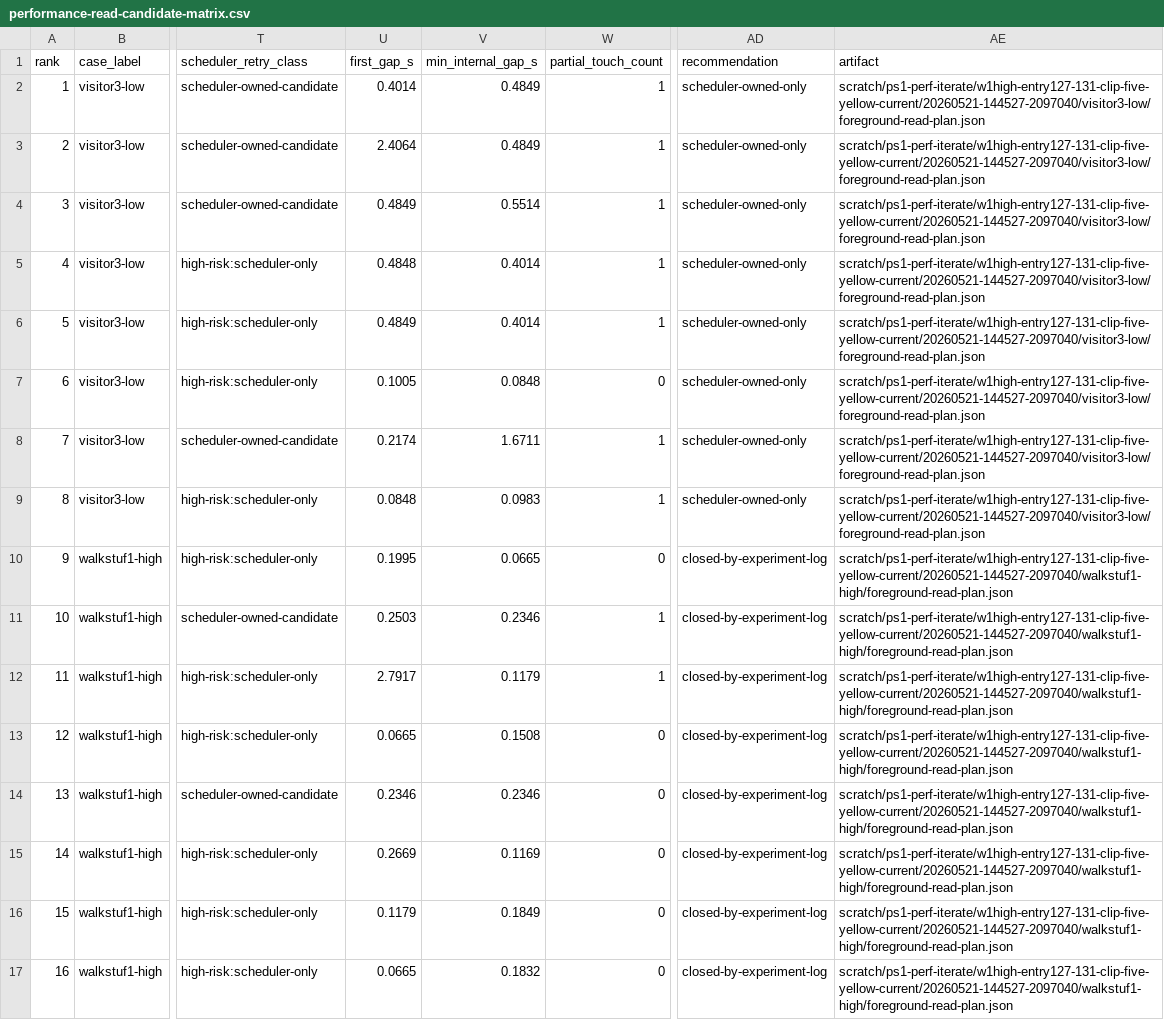
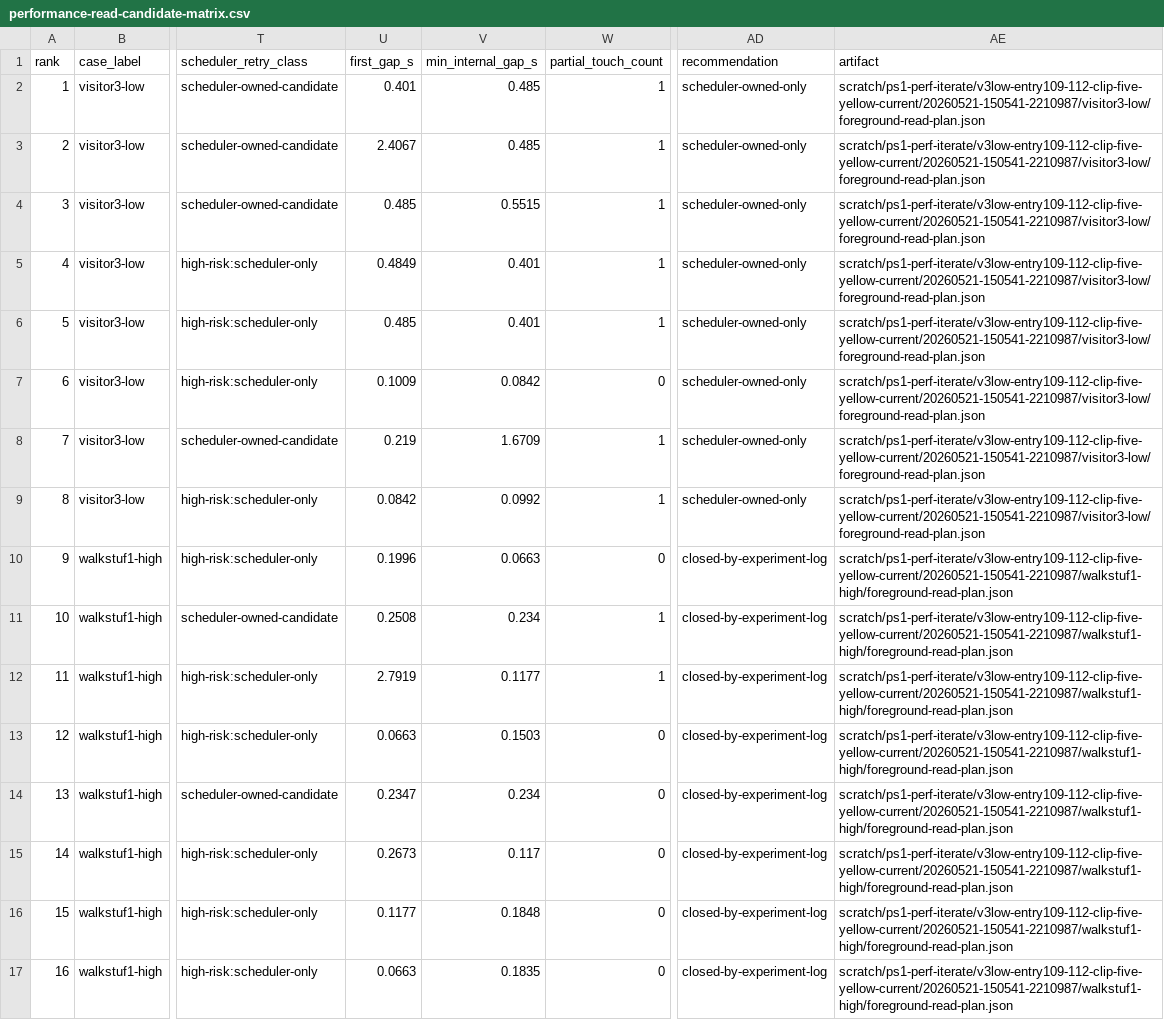
Before and after one commit to huntergdavis/johnny-castaway-ps1, a CSV file: docs/ps1/performance-read-candidate-matrix.csv, drawn as a sheet; only a part is shown, gaps mark what is left out; the diff covers the shown part only; the diff names each change by its address in the sheet, - before the commit and + after, or states it on an @@ line.

Commit message:
ps1: trim visitor3 low mid payload spans

```diff
--- a/docs/ps1/performance-read-candidate-matrix.csv
+++ b/docs/ps1/performance-read-candidate-matrix.csv
-U2 (first_gap_s): 0.4014
+U2 (first_gap_s): 0.401
-V2:V3 (min_internal_gap_s): 0.4849
+V2:V3 (min_internal_gap_s): 0.485
-AE2:AE9 (artifact): scratch/ps1-perf-iterate/w1high-entry127-131-clip-five-yellow-current/20260521-144527-2097040/visitor3-low/foreground-read-plan.json
+AE2:AE9 (artifact): scratch/ps1-perf-iterate/v3low-entry109-112-clip-five-yellow-current/20260521-150541-2210987/visitor3-low/foreground-read-plan.json
-U3 (first_gap_s): 2.4064
+U3 (first_gap_s): 2.4067
-U4 (first_gap_s): 0.4849
+U4 (first_gap_s): 0.485
-V4 (min_internal_gap_s): 0.5514
+V4 (min_internal_gap_s): 0.5515
-U5 (first_gap_s): 0.4848
+U5 (first_gap_s): 0.4849
-V5:V6 (min_internal_gap_s): 0.4014
+V5:V6 (min_internal_gap_s): 0.401
-U6 (first_gap_s): 0.4849
+U6 (first_gap_s): 0.485
-U7 (first_gap_s): 0.1005
+U7 (first_gap_s): 0.1009
-V7 (min_internal_gap_s): 0.0848
+V7 (min_internal_gap_s): 0.0842
-U8 (first_gap_s): 0.2174
+U8 (first_gap_s): 0.219
-V8 (min_internal_gap_s): 1.6711
+V8 (min_internal_gap_s): 1.6709
-U9 (first_gap_s): 0.0848
+U9 (first_gap_s): 0.0842
-V9 (min_internal_gap_s): 0.0983
+V9 (min_internal_gap_s): 0.0992
-U10 (first_gap_s): 0.1995
+U10 (first_gap_s): 0.1996
-V10 (min_internal_gap_s): 0.0665
+V10 (min_internal_gap_s): 0.0663
-AE10:AE17 (artifact): scratch/ps1-perf-iterate/w1high-entry127-131-clip-five-yellow-current/20260521-144527-2097040/walkstuf1-high/foreground-read-plan.json
+AE10:AE17 (artifact): scratch/ps1-perf-iterate/v3low-entry109-112-clip-five-yellow-current/20260521-150541-2210987/walkstuf1-high/foreground-read-plan.json
-U11 (first_gap_s): 0.2503
+U11 (first_gap_s): 0.2508
-V11 (min_internal_gap_s): 0.2346
+V11 (min_internal_gap_s): 0.234
-U12 (first_gap_s): 2.7917
+U12 (first_gap_s): 2.7919
-V12 (min_internal_gap_s): 0.1179
+V12 (min_internal_gap_s): 0.1177
-U13 (first_gap_s): 0.0665
+U13 (first_gap_s): 0.0663
-V13 (min_internal_gap_s): 0.1508
+V13 (min_internal_gap_s): 0.1503
-U14 (first_gap_s): 0.2346
+U14 (first_gap_s): 0.2347
-V14 (min_internal_gap_s): 0.2346
+V14 (min_internal_gap_s): 0.234
-U15 (first_gap_s): 0.2669
+U15 (first_gap_s): 0.2673
-V15 (min_internal_gap_s): 0.1169
+V15 (min_internal_gap_s): 0.117
-U16 (first_gap_s): 0.1179
+U16 (first_gap_s): 0.1177
-V16 (min_internal_gap_s): 0.1849
+V16 (min_internal_gap_s): 0.1848
-U17 (first_gap_s): 0.0665
+U17 (first_gap_s): 0.0663
-V17 (min_internal_gap_s): 0.1832
+V17 (min_internal_gap_s): 0.1835
```
Also changed, not shown: 83 edited cells elsewhere in this file, docs/ps1/performance-scene-matrix.csv, docs/ps1/performance-under-green-attribution.csv, 13 other files.
